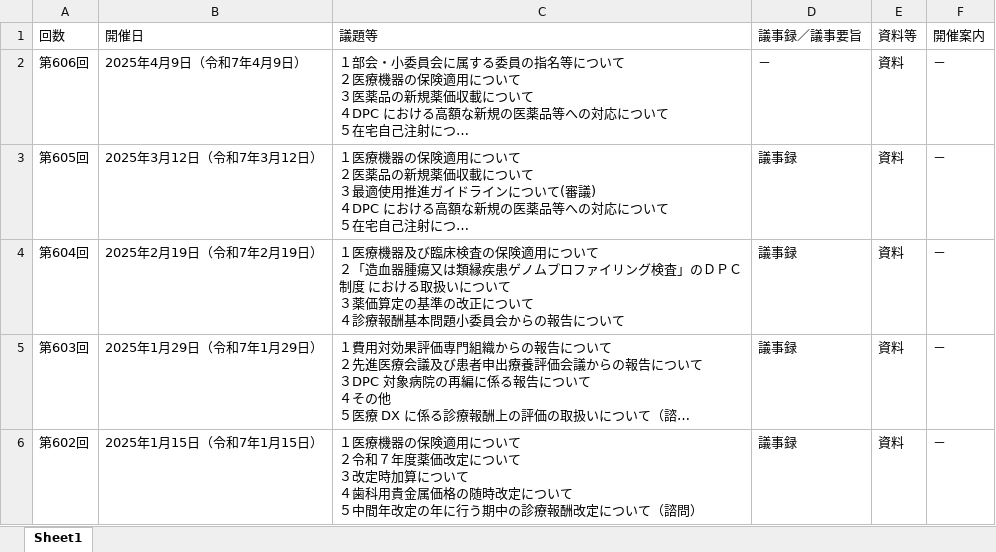
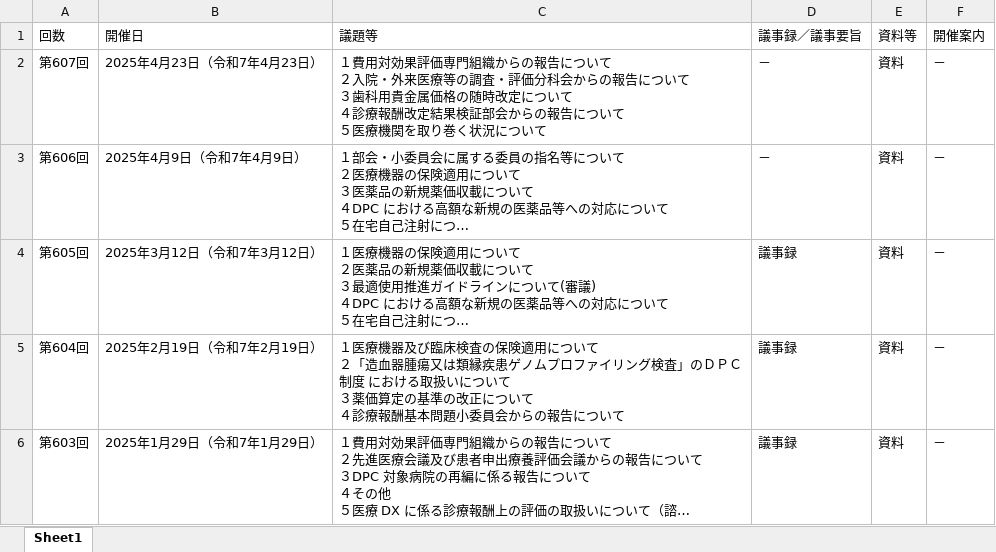
Before and after one commit to wasabina67/chuikyo-python, an Excel workbook: docs/output.xlsx, sheet Sheet1, drawn as a sheet; only a part is shown; the shorter side is filled out with more unchanged rows; long unchanged cells end in …; values as stored, in another font and other column widths than the file's, no borders; ↵ is a line break in a cell; the diff names each change by its address in the sheet, - before the commit and + after, or states it on an @@ line.

```diff
--- a/docs/output.xlsx (sheet Sheet1)
+++ b/docs/output.xlsx (sheet Sheet1)
+row 2: 第607回 | 2025年4月23日（令和7年4月23日） | １費用対効果評価専門組織からの報告について ↵ ２入院・外来医療等の調査・評価分科会からの報告について ↵ ３歯科用貴金属価格の随時改定について ↵ ４診療報酬改定結果検証部会からの報告について ↵ ５医療機関を取り巻く状況について | － | 資料 | －
```
Also changed, not shown: 1 other file.
